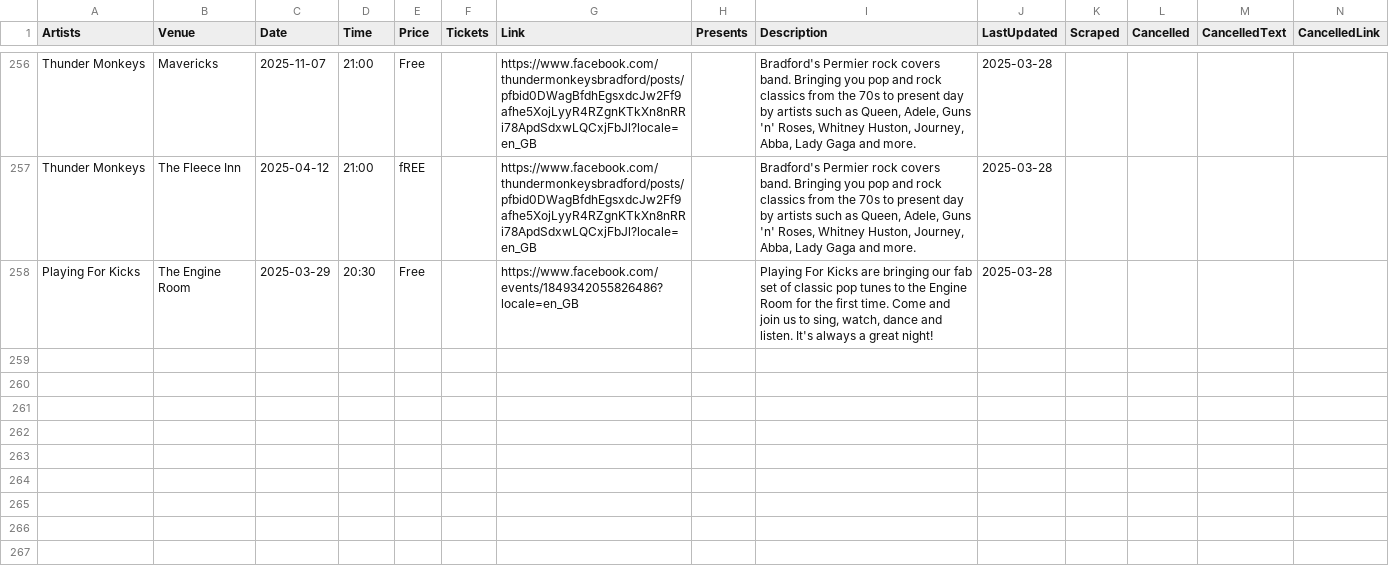
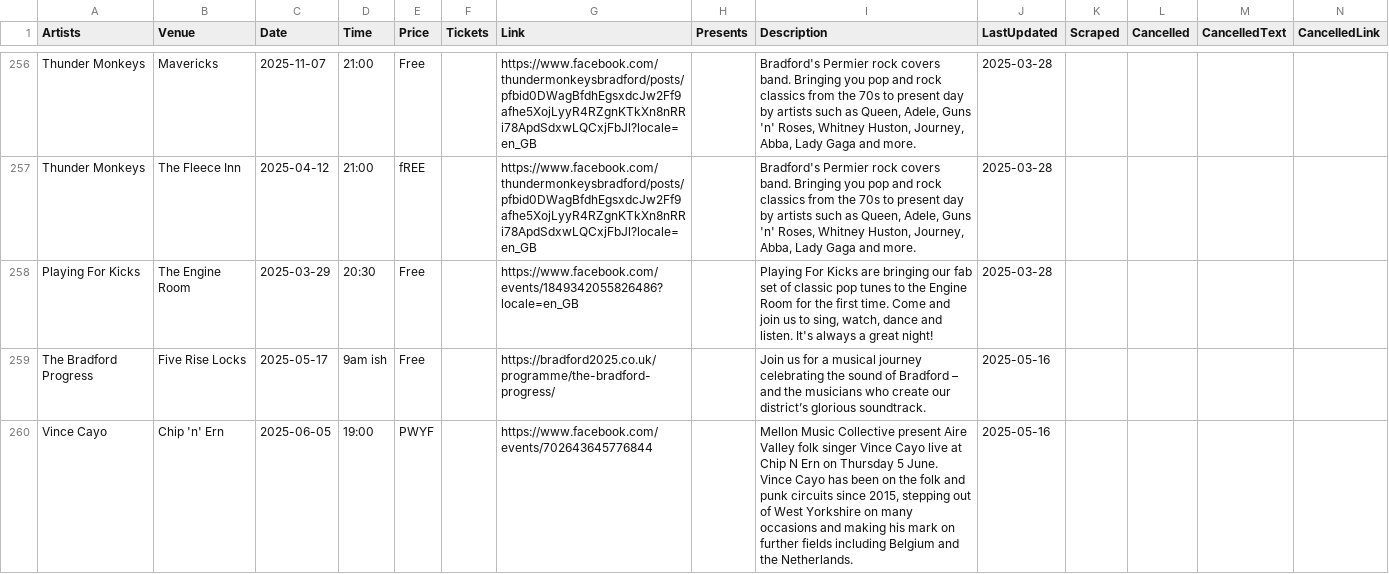
Before and after one commit to caprenter/rumble, a CSV file: docs/_data/events.csv, drawn as a sheet; only a part is shown, gaps mark what is left out; rows hold the shown columns only; the diff covers the shown part only; the diff names each change by its address in the sheet, - before the commit and + after, or states it on an @@ line.

```diff
--- a/docs/_data/events.csv
+++ b/docs/_data/events.csv
+row 259: The Bradford Progress | Five Rise Locks | 2025-05-17 | 9am ish | Free |  | https://bradford2025.co.uk/programme/the-bradford-progress/ |  | Join us for a musical journey celebrating the sound of Bradford – and the musicians who create our district’s glorious soundtrack. | 2025-05-16
+row 260: Vince Cayo | Chip 'n' Ern | 2025-06-05 | 19:00 | PWYF |  | https://www.facebook.com/events/702643645776844 |  | Mellon Music Collective present Aire Valley folk singer Vince Cayo live at Chip N Ern on Thursday 5 June. Vince Cayo has been on the folk and punk circuits since 2015, stepping out of West Yorkshire on many occasions and making his mark on further fields including Belgium and the Netherlands. | 2025-05-16
```
Also changed, not shown: 2 added rows and 3 edited cells elsewhere in this file, docs/_data/artists.csv, docs/_data/venues.csv, 25 other files.
